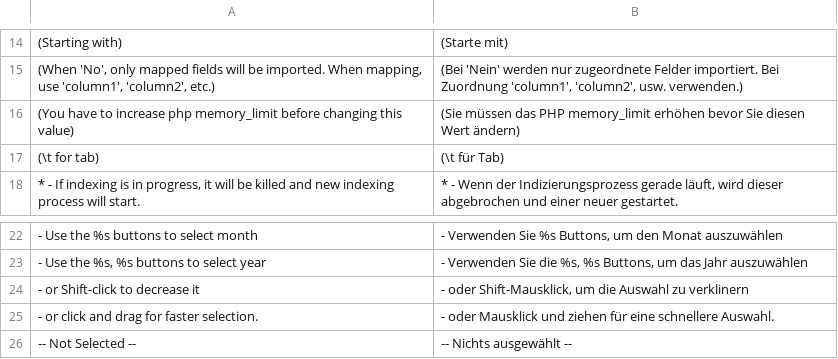
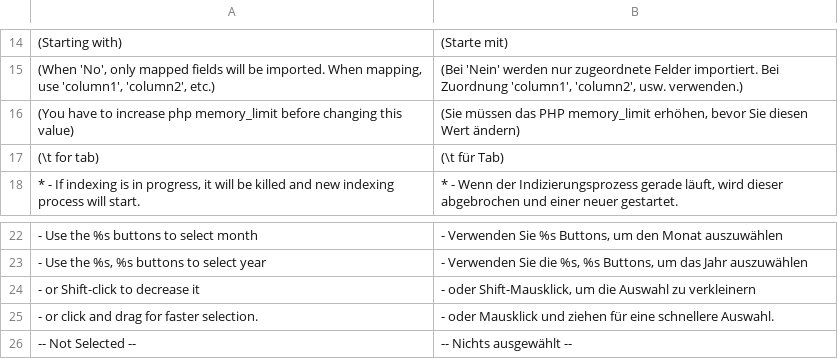
Before and after one commit to riconeitzel/German_LocalePack_de_DE, a CSV file: app/locale/de_DE/Mage_Adminhtml.csv, drawn as a sheet; only a part is shown, gaps mark what is left out.

```diff
--- a/app/locale/de_DE/Mage_Adminhtml.csv
+++ b/app/locale/de_DE/Mage_Adminhtml.csv
@@ -15,3 +15,3 @@
 "(When 'No', only mapped fields will be imported. When mapping, use 'column1', 'column2', etc.)","(Bei 'Nein' werden nur zugeordnete Felder importiert. Bei Zuordnung 'column1', 'column2', usw. verwenden.)"
-"(You have to increase php memory_limit before changing this value)","(Sie müssen das PHP memory_limit erhöhen bevor Sie diesen Wert ändern)"
+"(You have to increase php memory_limit before changing this value)","(Sie müssen das PHP memory_limit erhöhen, bevor Sie diesen Wert ändern)"
 "(\t for tab)","(\t für Tab)"
@@ -23,3 +23,3 @@
 "- Use the %s, %s buttons to select year","- Verwenden Sie die %s, %s Buttons, um das Jahr auszuwählen"
-"- or Shift-click to decrease it","- oder Shift-Mausklick, um die Auswahl zu verklinern"
+"- or Shift-click to decrease it","- oder Shift-Mausklick, um die Auswahl zu verkleinern"
 "- or click and drag for faster selection.","- oder Mausklick und ziehen für eine schnellere Auswahl."
```
Also changed, not shown: app/locale/de_DE/Mage_Catalog.csv, app/locale/de_DE/Mage_Paygate.csv, 1 other file.
